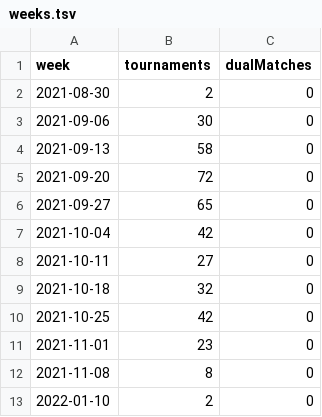
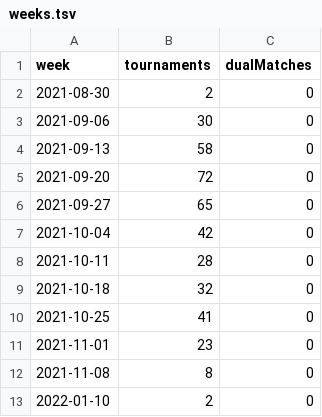
Before and after one commit to slam10s/college-data, a TSV file: 2021-22/weeks.tsv, drawn as a sheet.

```diff
--- a/2021-22/weeks.tsv
+++ b/2021-22/weeks.tsv
@@ -7,5 +7,5 @@ week	tournaments	dualMatches
 2021-10-04	42	0
-2021-10-11	27	0
+2021-10-11	28	0
 2021-10-18	32	0
-2021-10-25	42	0
+2021-10-25	41	0
 2021-11-01	23	0
```
Also changed, not shown: 2021-22/men-doubles.tsv, 2021-22/tournaments.tsv, 5 other files.
